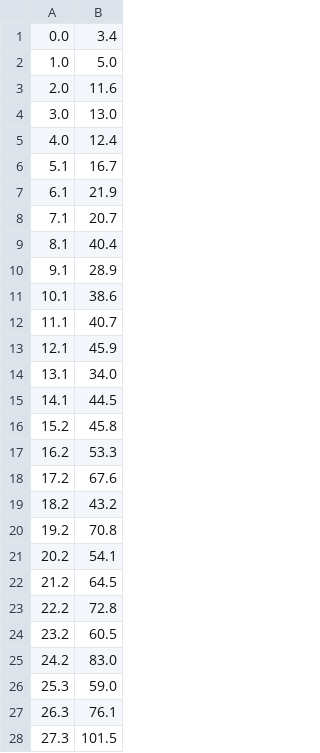
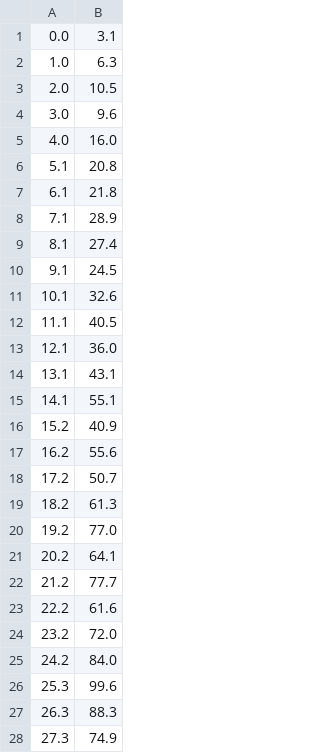
Before and after one commit to makingmusic/ml101, a CSV file: dataset/sales_tv.csv, drawn as a sheet; only a part is shown; the diff covers the shown part only.

```diff
--- a/dataset/sales_tv.csv
+++ b/dataset/sales_tv.csv
@@ -1,28 +1,28 @@
-0.0,3.4
-1.0,5.0
-2.0,11.6
-3.0,13.0
-4.0,12.4
-5.1,16.7
-6.1,21.9
-7.1,20.7
-8.1,40.4
-9.1,28.9
-10.1,38.6
-11.1,40.7
-12.1,45.9
-13.1,34.0
-14.1,44.5
-15.2,45.8
-16.2,53.3
-17.2,67.6
-18.2,43.2
-19.2,70.8
-20.2,54.1
-21.2,64.5
-22.2,72.8
-23.2,60.5
-24.2,83.0
-25.3,59.0
-26.3,76.1
-27.3,101.5
+0.0,3.1
+1.0,6.3
+2.0,10.5
+3.0,9.6
+4.0,16.0
+5.1,20.8
+6.1,21.8
+7.1,28.9
+8.1,27.4
+9.1,24.5
+10.1,32.6
+11.1,40.5
+12.1,36.0
+13.1,43.1
+14.1,55.1
+15.2,40.9
+16.2,55.6
+17.2,50.7
+18.2,61.3
+19.2,77.0
+20.2,64.1
+21.2,77.7
+22.2,61.6
+23.2,72.0
+24.2,84.0
+25.3,99.6
+26.3,88.3
+27.3,74.9
```
Also changed, not shown: 72 edited cells elsewhere in this file, 2 other files.
